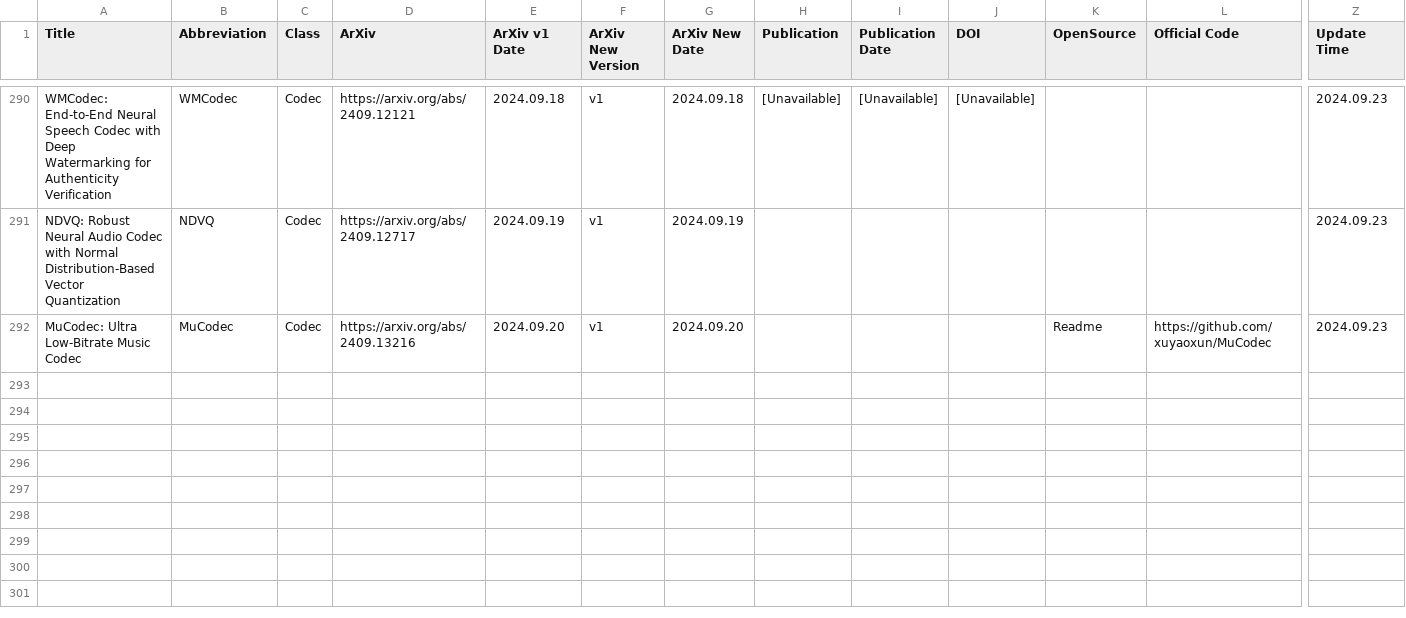
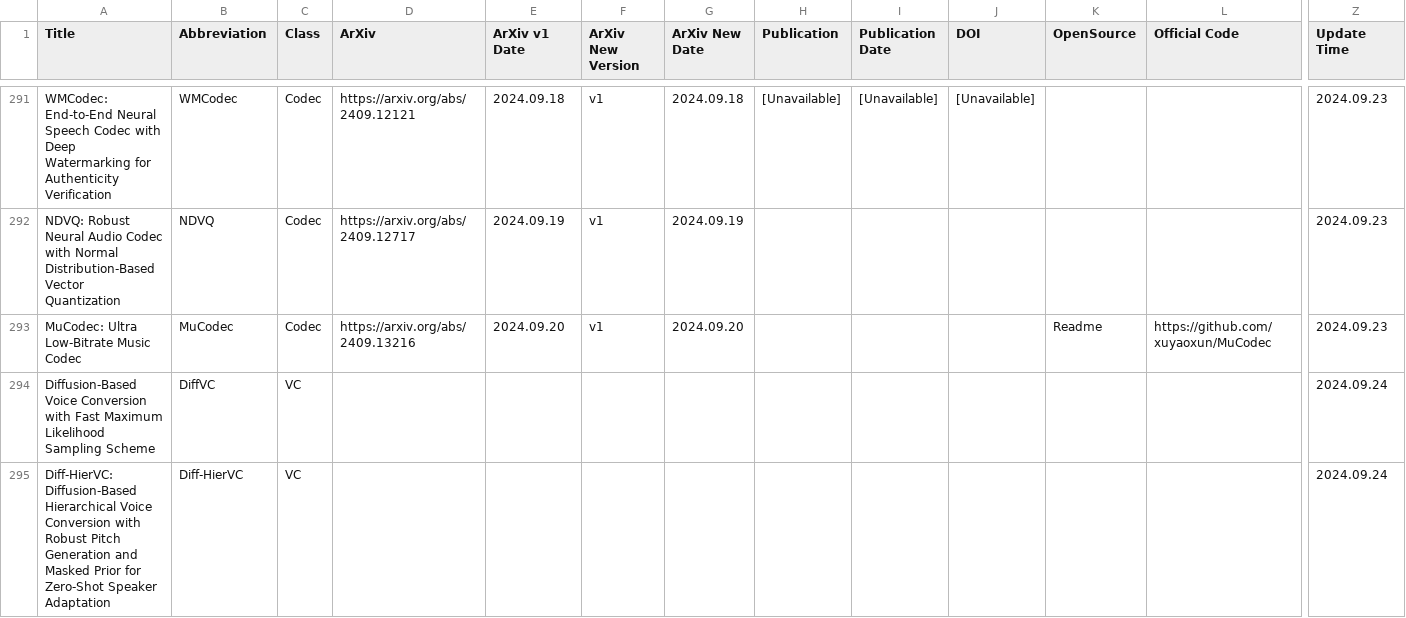
Before and after one commit to SapphireLab/Sapphire-TTS-Collection, a CSV file: Models.csv, drawn as a sheet; only a part is shown, gaps mark what is left out; rows hold the shown columns only; the diff covers the shown part only; the diff names each change by its address in the sheet, - before the commit and + after, or states it on an @@ line.

```diff
--- a/Models.csv
+++ b/Models.csv
+row 294: Diffusion-Based Voice Conversion with Fast Maximum Likelihood Sampling Scheme | DiffVC | VC |  |  |  |  |  |  |  |  |  | 2024.09.24
+row 295: Diff-HierVC: Diffusion-Based Hierarchical Voice Conversion with Robust Pitch Generation and Masked Prior for Zero-Shot Speaker Adaptation | Diff-HierVC | VC |  |  |  |  |  |  |  |  |  | 2024.09.24
```
Also changed, not shown: 2 added rows and 63 edited cells elsewhere in this file.
